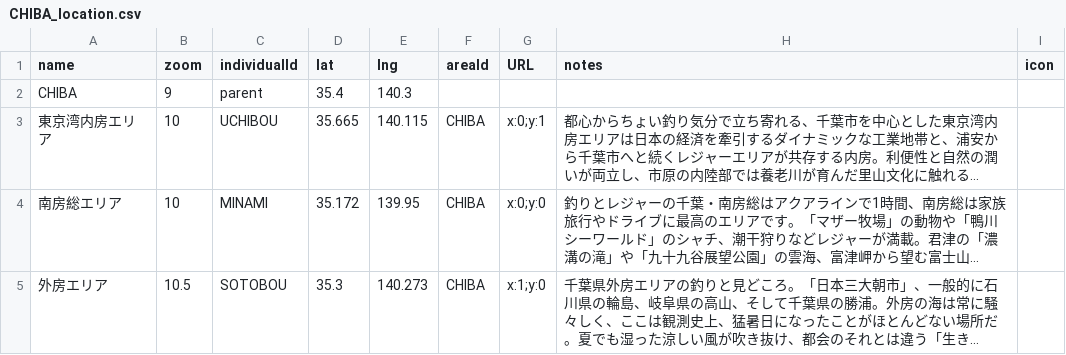
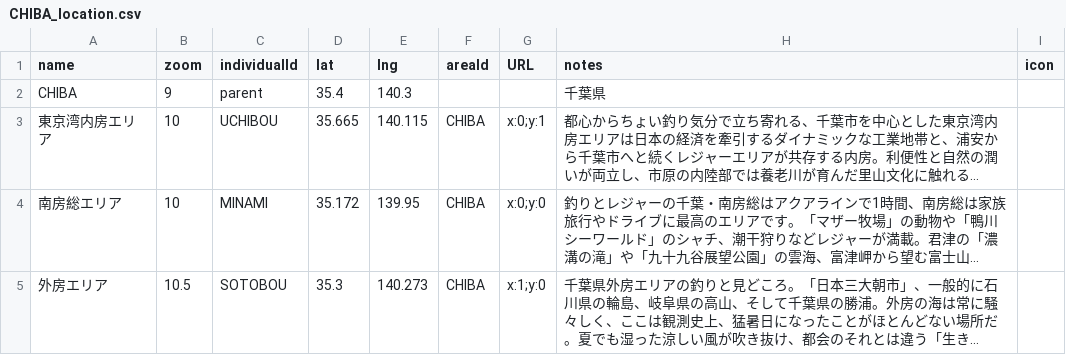
Before and after one commit to 4476barebare/MAP-, a CSV file: KANTO/CHIBA_location.csv, drawn as a sheet; only a part is shown; long unchanged cells end in …; the diff names each change by its address in the sheet, - before the commit and + after, or states it on an @@ line.

```diff
--- a/KANTO/CHIBA_location.csv
+++ b/KANTO/CHIBA_location.csv
-H2 (notes): (empty)
+H2 (notes): 千葉県
```
